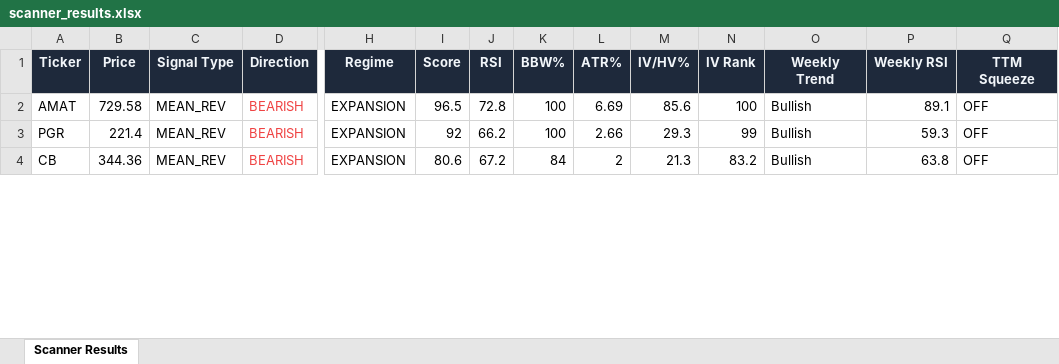
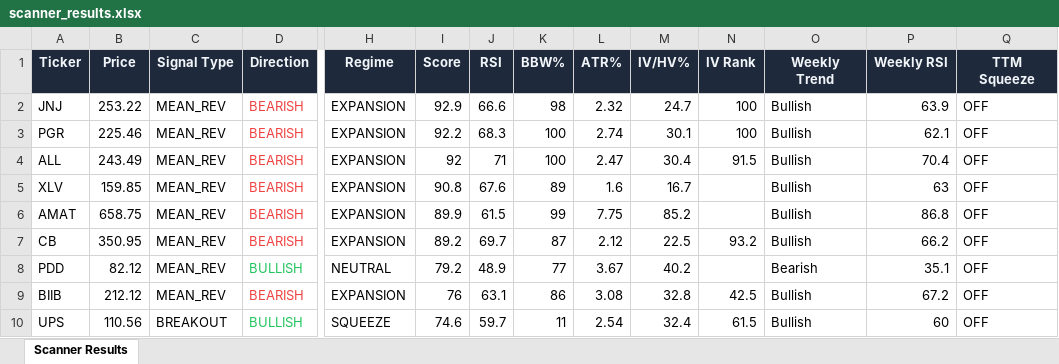
Before and after one commit to 6000rr4n/BM-screener, an Excel workbook: output/scanner_results.xlsx, sheet Scanner Results, drawn as a sheet; only a part is shown, gaps mark what is left out; values as stored, in another font and other column widths than the file's, no borders; addresses are those after the commit; rows hold the shown columns only; the diff covers the shown part only; the diff names each change by its address in the sheet, - before the commit and + after, or states it on an @@ line.

```diff
--- a/output/scanner_results.xlsx (sheet Scanner Results)
+++ b/output/scanner_results.xlsx (sheet Scanner Results)
-A2 (Ticker): AMAT
+A2 (Ticker): JNJ
-B2 (Price): 729.58
+B2 (Price): 253.22
-I2 (Score): 96.5
+I2 (Score): 92.9
-J2 (RSI): 72.8
+J2 (RSI): 66.6
-K2 (BBW%): 100
+K2 (BBW%): 98
-L2 (ATR%): 6.69
+L2 (ATR%): 2.32
-M2 (IV/HV%): 85.6
+M2 (IV/HV%): 24.7
-P2 (Weekly RSI): 89.1
+P2 (Weekly RSI): 63.9
-B3 (Price): 221.4
+B3 (Price): 225.46
-I3 (Score): 92
+I3 (Score): 92.2
-J3 (RSI): 66.2
+J3 (RSI): 68.3
-L3 (ATR%): 2.66
+L3 (ATR%): 2.74
-M3 (IV/HV%): 29.3
+M3 (IV/HV%): 30.1
-N3 (IV Rank): 99
+N3 (IV Rank): 100
-P3 (Weekly RSI): 59.3
+P3 (Weekly RSI): 62.1
+row 4: ALL | 243.49 | MEAN_REV | BEARISH | EXPANSION | 92 | 71 | 100 | 2.47 | 30.4 | 91.5 | Bullish | 70.4 | OFF
+row 5: XLV | 159.85 | MEAN_REV | BEARISH | EXPANSION | 90.8 | 67.6 | 89 | 1.6 | 16.7 |  | Bullish | 63 | OFF
+row 6: AMAT | 658.75 | MEAN_REV | BEARISH | EXPANSION | 89.9 | 61.5 | 99 | 7.75 | 85.2 |  | Bullish | 86.8 | OFF
-B7 (Price): 344.36
+B7 (Price): 350.95
-I7 (Score): 80.6
+I7 (Score): 89.2
-J7 (RSI): 67.2
+J7 (RSI): 69.7
-K7 (BBW%): 84
+K7 (BBW%): 87
-L7 (ATR%): 2
+L7 (ATR%): 2.12
-M7 (IV/HV%): 21.3
+M7 (IV/HV%): 22.5
-N7 (IV Rank): 83.2
+N7 (IV Rank): 93.2
-P7 (Weekly RSI): 63.8
+P7 (Weekly RSI): 66.2
+row 8: PDD | 82.12 | MEAN_REV | BULLISH | NEUTRAL | 79.2 | 48.9 | 77 | 3.67 | 40.2 |  | Bearish | 35.1 | OFF
+row 9: BIIB | 212.12 | MEAN_REV | BEARISH | EXPANSION | 76 | 63.1 | 86 | 3.08 | 32.8 | 42.5 | Bullish | 67.2 | OFF
+row 10: UPS | 110.56 | BREAKOUT | BULLISH | SQUEEZE | 74.6 | 59.7 | 11 | 2.54 | 32.4 | 61.5 | Bullish | 60 | OFF
```
Also changed, not shown: 8 added rows, 10 removed rows and 68 edited cells elsewhere in this sheet, 1 other file.
